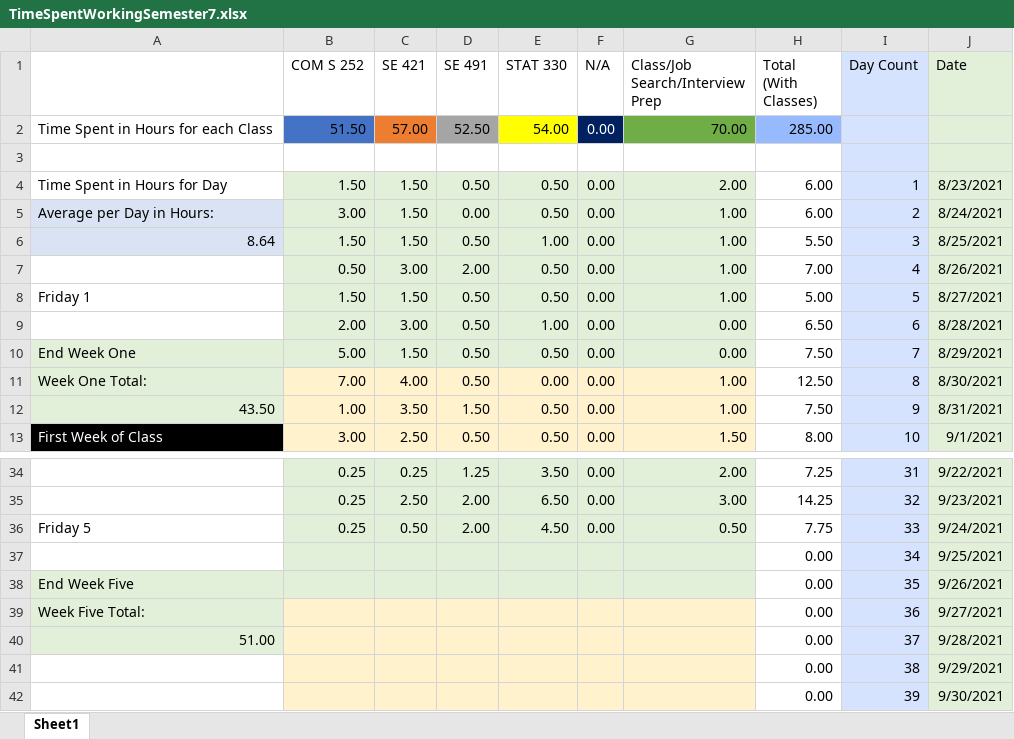
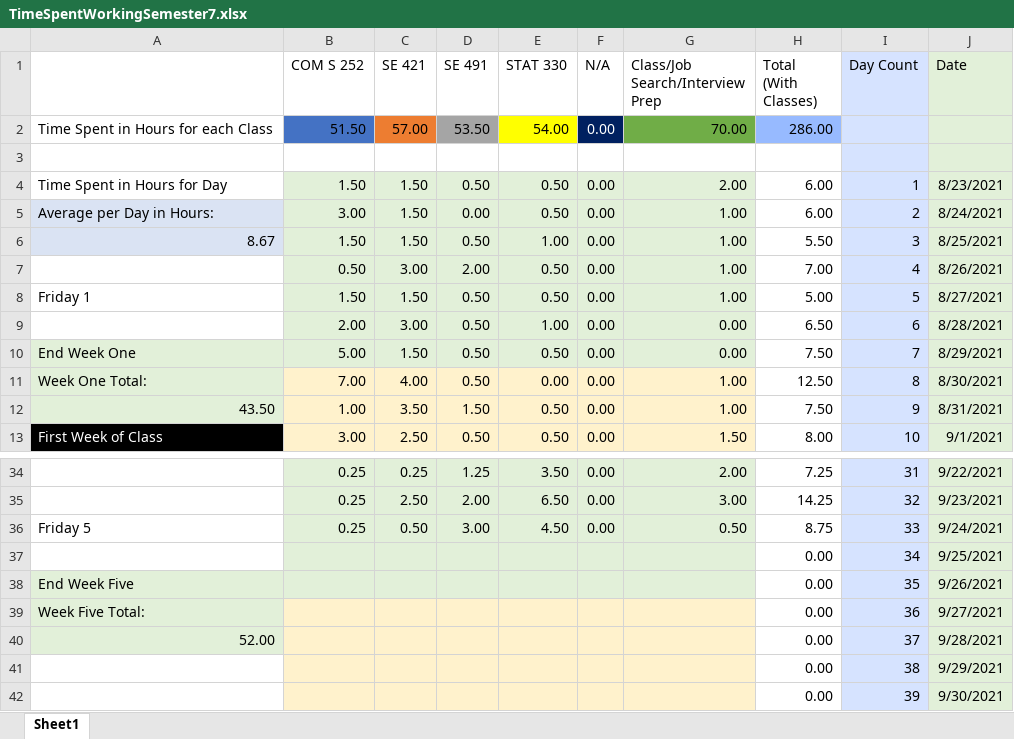
Before and after one commit to mghoskins/mghoskins-Data, an Excel workbook: CollegeSemesterWork/TimeSpentWorkingSemester7.xlsx, sheet Sheet1, drawn as a sheet; only a part is shown, gaps mark what is left out; values as stored, in another font and other column widths than the file's, no borders; charts and pictures and conditional formats not drawn; the diff names each change by its address in the sheet, - before the commit and + after, or states it on an @@ line.

Commit message:
breakdown

```diff
--- a/CollegeSemesterWork/TimeSpentWorkingSemester7.xlsx (sheet Sheet1)
+++ b/CollegeSemesterWork/TimeSpentWorkingSemester7.xlsx (sheet Sheet1)
-D2 (SE 491): 52.50
+D2 (SE 491): 53.50
-H2 (Total (With Classes)): 285.00
+H2 (Total (With Classes)): 286.00
-A6: 8.64
+A6: 8.67
-D36 (SE 491): 2.00
+D36 (SE 491): 3.00
-H36 (Total (With Classes)): 7.75
+H36 (Total (With Classes)): 8.75
-A40: 51.00
+A40: 52.00
```
Also changed, not shown: charts or pictures.
